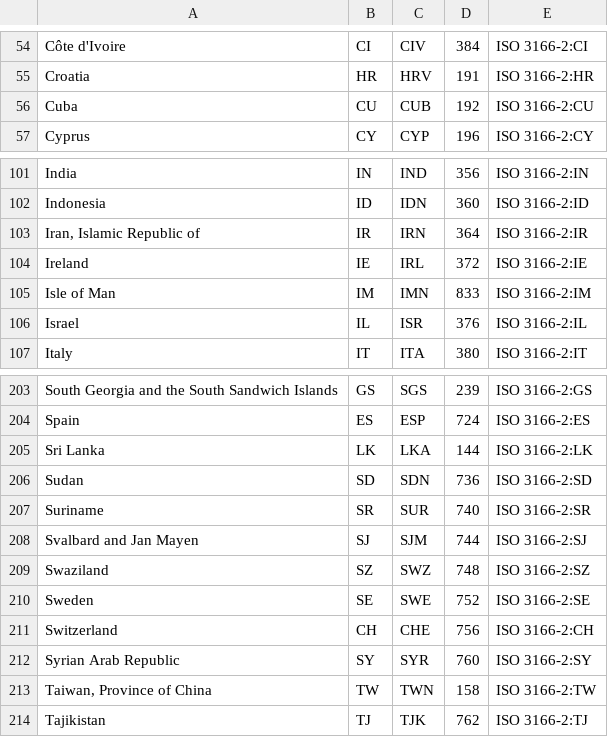
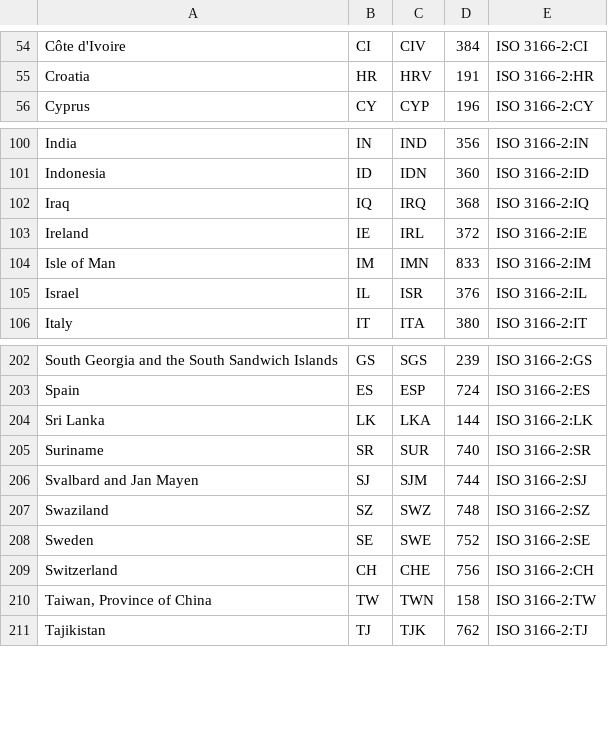
Before and after one commit to knot-inc/noxx-contract, a CSV file: node-script/country.csv, drawn as a sheet; only a part is shown, gaps mark what is left out.

Commit message:
update country list

```diff
--- a/node-script/country.csv
+++ b/node-script/country.csv
@@ -55,3 +55,2 @@ Côte d'Ivoire,CI,CIV,384,ISO 3166-2:CI
 Croatia,HR,HRV,191,ISO 3166-2:HR
-Cuba,CU,CUB,192,ISO 3166-2:CU
 Cyprus,CY,CYP,196,ISO 3166-2:CY
@@ -102,3 +101,3 @@ India,IN,IND,356,ISO 3166-2:IN
 Indonesia,ID,IDN,360,ISO 3166-2:ID
-"Iran, Islamic Republic of",IR,IRN,364,ISO 3166-2:IR
+Iraq,IQ,IRQ,368,ISO 3166-2:IQ
 Ireland,IE,IRL,372,ISO 3166-2:IE
@@ -205,3 +204,2 @@ Spain,ES,ESP,724,ISO 3166-2:ES
 Sri Lanka,LK,LKA,144,ISO 3166-2:LK
-Sudan,SD,SDN,736,ISO 3166-2:SD
 Suriname,SR,SUR,740,ISO 3166-2:SR
@@ -211,3 +209,2 @@ Sweden,SE,SWE,752,ISO 3166-2:SE
 Switzerland,CH,CHE,756,ISO 3166-2:CH
-Syrian Arab Republic,SY,SYR,760,ISO 3166-2:SY
 "Taiwan, Province of China",TW,TWN,158,ISO 3166-2:TW
```
Also changed, not shown: 2 other files.
